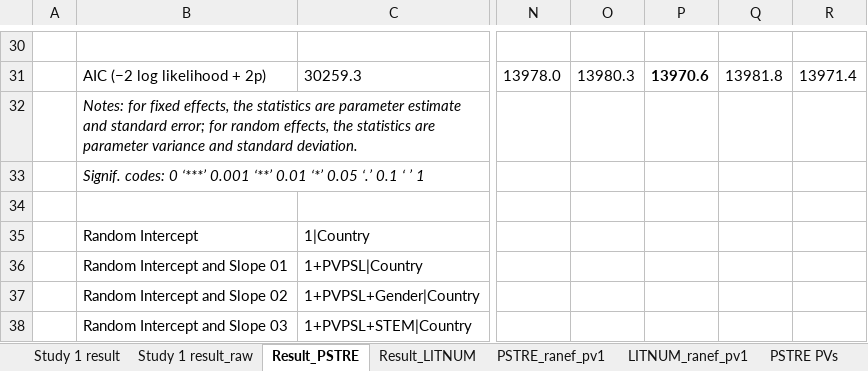
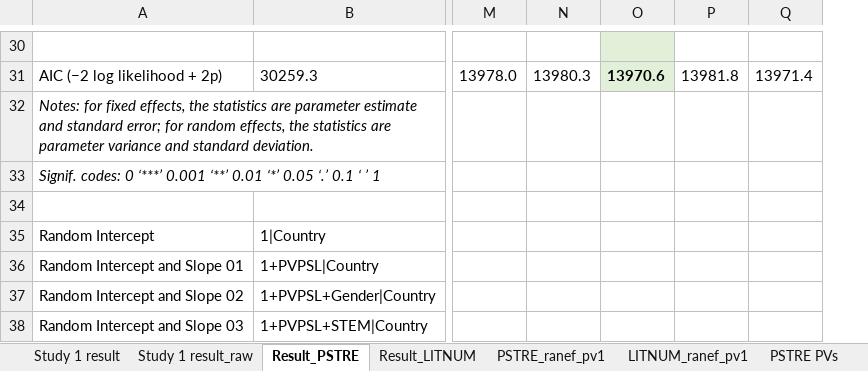
Before and after one commit to yimizhao2015/Dissertation, an Excel workbook: Study 1 model fitting results.xlsx, sheet Result_PSTRE, drawn as a sheet; only a part is shown, gaps mark what is left out; values as stored, in another font and other column widths than the file's, no borders; removed rows and columns are numbered as before the commit, all else as after; the diff covers the shown part only; the diff names each change by its address in the sheet, - before the commit and + after, or states it on an @@ line.

```diff
--- a/Study 1 model fitting results.xlsx (sheet Result_PSTRE)
+++ b/Study 1 model fitting results.xlsx (sheet Result_PSTRE)
-column A, empty
-O30:O31 fill: none
+O30:O31 fill: #E2F0D9
```
Also changed, not shown: cell formats elsewhere in this sheet, sheet Study 1 result, sheet Result_LITNUM.
